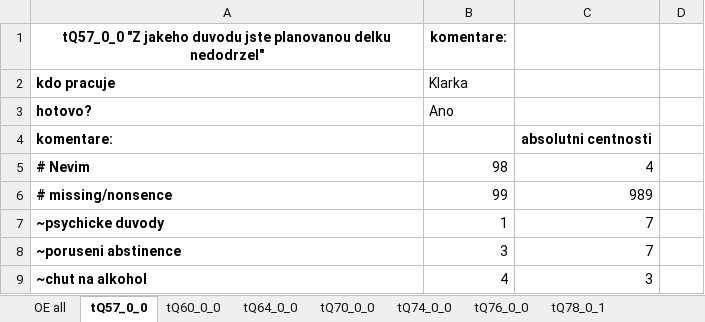
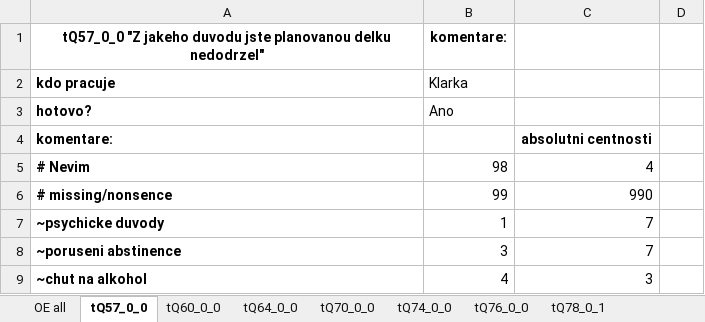
Before and after one commit to eliskavot/Nepiti, an Excel workbook: kodovani/OE_all_kodovani.xlsx, sheet tQ57_0_0, drawn as a sheet; only a part is shown; values as stored, in another font and other column widths than the file's, no borders; the diff covers the shown part only; the diff names each change by its address in the sheet, - before the commit and + after, or states it on an @@ line.

```diff
--- a/kodovani/OE_all_kodovani.xlsx (sheet tQ57_0_0)
+++ b/kodovani/OE_all_kodovani.xlsx (sheet tQ57_0_0)
-C6: 989
+C6: 990
```
Also changed, not shown: 1 removed row, 20 hidden or unhidden rows and 2 edited cells elsewhere in this sheet, sheet tQ60_0_0, sheet tQ64_0_0, sheet tQ76_0_0, sheet tQ74_0_0.
